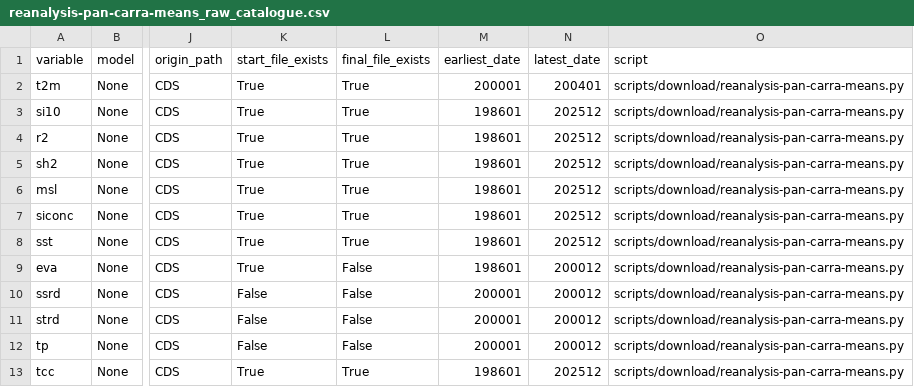
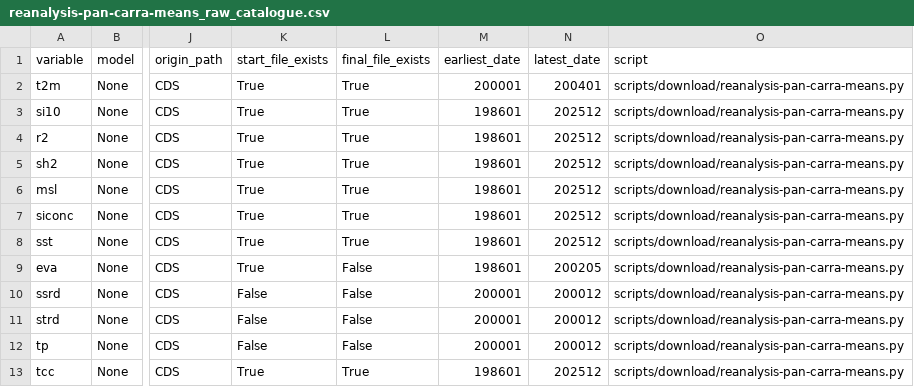
Before and after one commit to SantanderMetGroup/c3s-cds, a CSV file: catalogues/catalogues/reanalysis-pan-carra-means_raw_catalogue.csv, drawn as a sheet; only a part is shown, gaps mark what is left out; the diff names each change by its address in the sheet, - before the commit and + after, or states it on an @@ line.

```diff
--- a/catalogues/catalogues/reanalysis-pan-carra-means_raw_catalogue.csv
+++ b/catalogues/catalogues/reanalysis-pan-carra-means_raw_catalogue.csv
-N9 (latest_date): 200012
+N9 (latest_date): 200205
```
Also changed, not shown: catalogues/catalogues/all_catalogues.csv, docs/data/all_catalogues.csv, 1 other file.
